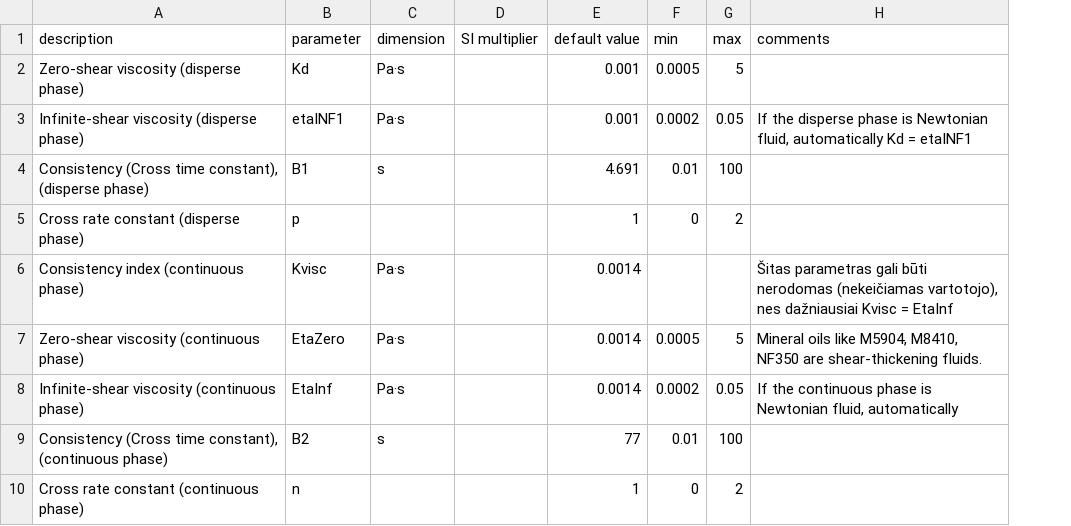
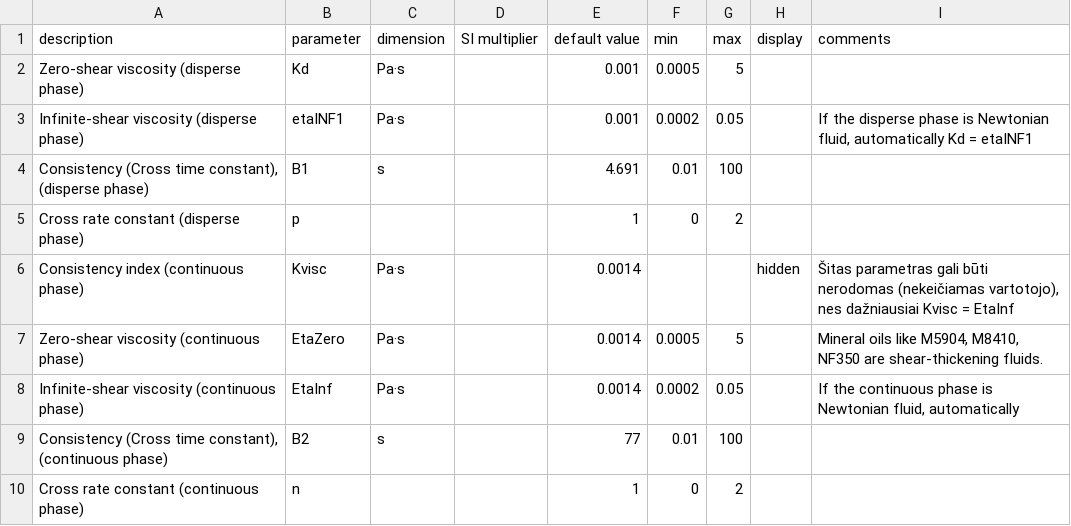
Before and after one commit to merkys/DropSolver, a CSV file: parameters.csv, drawn as a sheet; only a part is shown; the diff names each change by its address in the sheet, - before the commit and + after, or states it on an @@ line.

Commit message:
Mark hidden and expert-only parameters in parameters.csv.

```diff
--- a/parameters.csv
+++ b/parameters.csv
+column H (display), row 6: hidden
```
